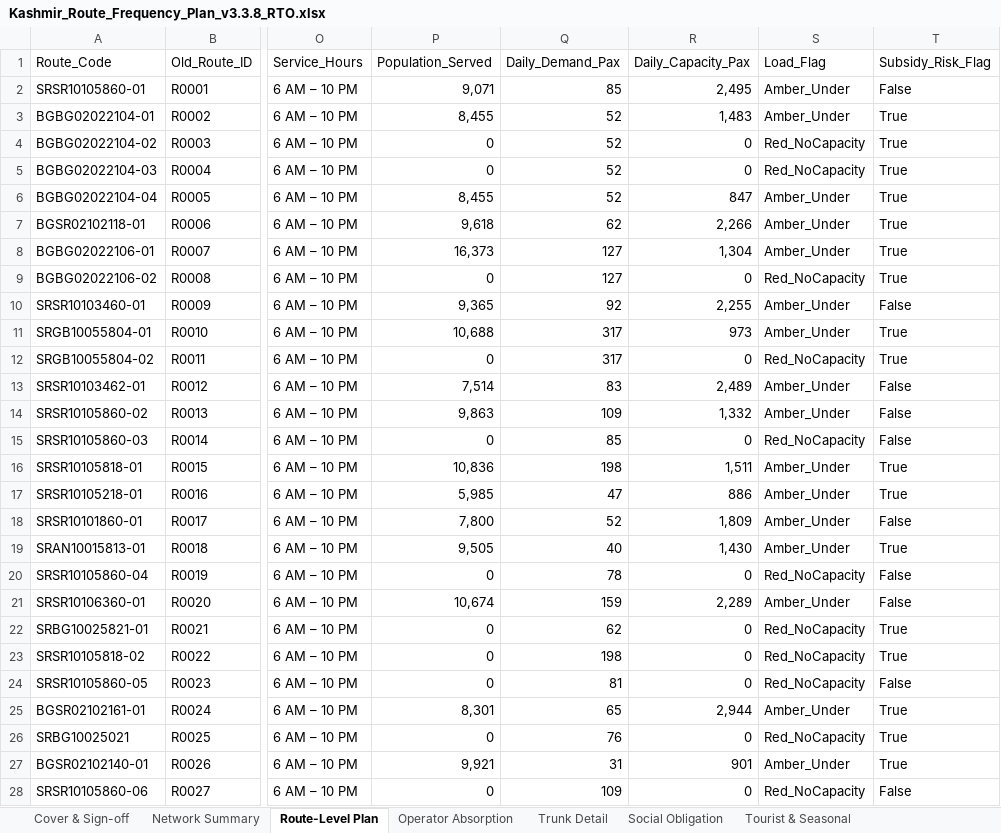
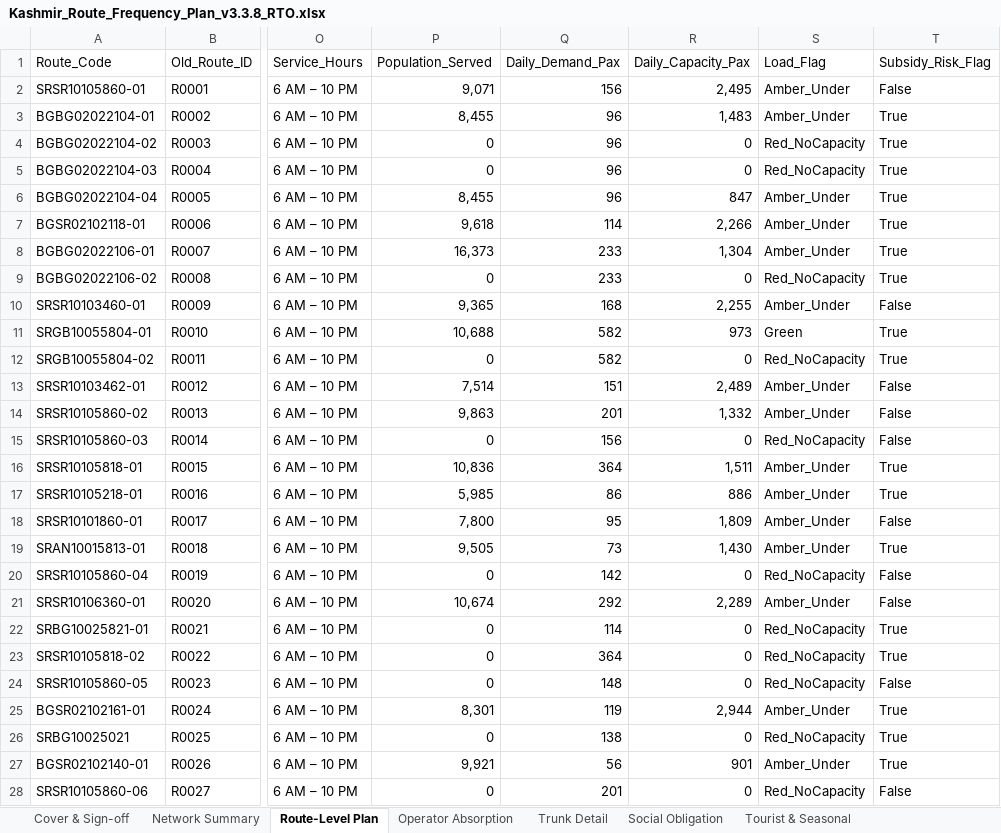
Before and after one commit to GrostesqueChip/bus-sathi-dashboard, an Excel workbook: public/route-rationalization-kashmir/Kashmir_Route_Frequency_Plan_v3.3.8_RTO.xlsx, sheet Route-Level Plan, drawn as a sheet; only a part is shown, gaps mark what is left out; values as stored, in another font and other column widths than the file's, no cell formats; the diff covers the shown part only; the diff names each change by its address in the sheet, - before the commit and + after, or states it on an @@ line.

```diff
--- a/public/route-rationalization-kashmir/Kashmir_Route_Frequency_Plan_v3.3.8_RTO.xlsx (sheet Route-Level Plan)
+++ b/public/route-rationalization-kashmir/Kashmir_Route_Frequency_Plan_v3.3.8_RTO.xlsx (sheet Route-Level Plan)
-Q2 (Daily_Demand_Pax): 85
+Q2 (Daily_Demand_Pax): 156
-Q3:Q6 (Daily_Demand_Pax): 52
+Q3:Q6 (Daily_Demand_Pax): 96
-Q7 (Daily_Demand_Pax): 62
+Q7 (Daily_Demand_Pax): 114
-Q8:Q9 (Daily_Demand_Pax): 127
+Q8:Q9 (Daily_Demand_Pax): 233
-Q10 (Daily_Demand_Pax): 92
+Q10 (Daily_Demand_Pax): 168
-Q11:Q12 (Daily_Demand_Pax): 317
+Q11:Q12 (Daily_Demand_Pax): 582
-S11 (Load_Flag): Amber_Under
+S11 (Load_Flag): Green
-Q13 (Daily_Demand_Pax): 83
+Q13 (Daily_Demand_Pax): 151
-Q14 (Daily_Demand_Pax): 109
+Q14 (Daily_Demand_Pax): 201
-Q15 (Daily_Demand_Pax): 85
+Q15 (Daily_Demand_Pax): 156
-Q16 (Daily_Demand_Pax): 198
+Q16 (Daily_Demand_Pax): 364
-Q17 (Daily_Demand_Pax): 47
+Q17 (Daily_Demand_Pax): 86
-Q18 (Daily_Demand_Pax): 52
+Q18 (Daily_Demand_Pax): 95
-Q19 (Daily_Demand_Pax): 40
+Q19 (Daily_Demand_Pax): 73
-Q20 (Daily_Demand_Pax): 78
+Q20 (Daily_Demand_Pax): 142
-Q21 (Daily_Demand_Pax): 159
+Q21 (Daily_Demand_Pax): 292
-Q22 (Daily_Demand_Pax): 62
+Q22 (Daily_Demand_Pax): 114
-Q23 (Daily_Demand_Pax): 198
+Q23 (Daily_Demand_Pax): 364
-Q24 (Daily_Demand_Pax): 81
+Q24 (Daily_Demand_Pax): 148
-Q25 (Daily_Demand_Pax): 65
+Q25 (Daily_Demand_Pax): 119
-Q26 (Daily_Demand_Pax): 76
+Q26 (Daily_Demand_Pax): 138
-Q27 (Daily_Demand_Pax): 31
+Q27 (Daily_Demand_Pax): 56
-Q28 (Daily_Demand_Pax): 109
+Q28 (Daily_Demand_Pax): 201
```
Also changed, not shown: 405 edited cells elsewhere in this sheet, cell formats, public/route-rationalization-kashmir/Kashmir_Route_Frequency_Plan_v3.3.8_RTO_Pretty.xlsx, public/route-rationalization-kashmir/Kashmir_Route_Frequency_Plan_v3.xlsx, 7 other files.
